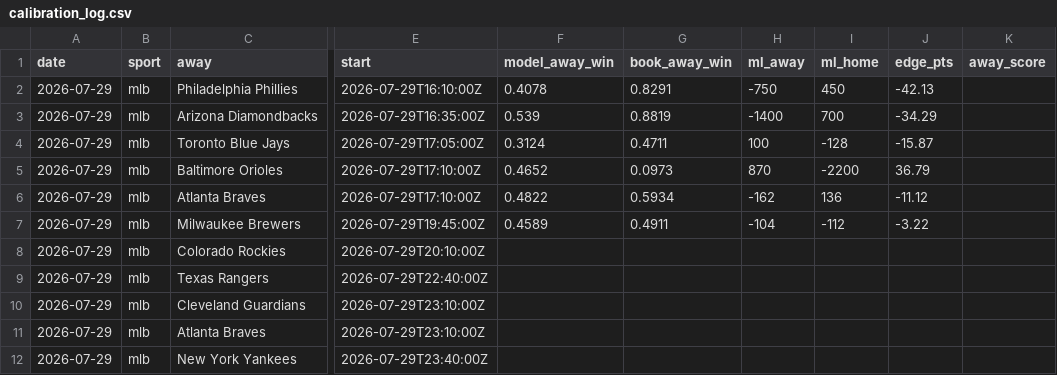
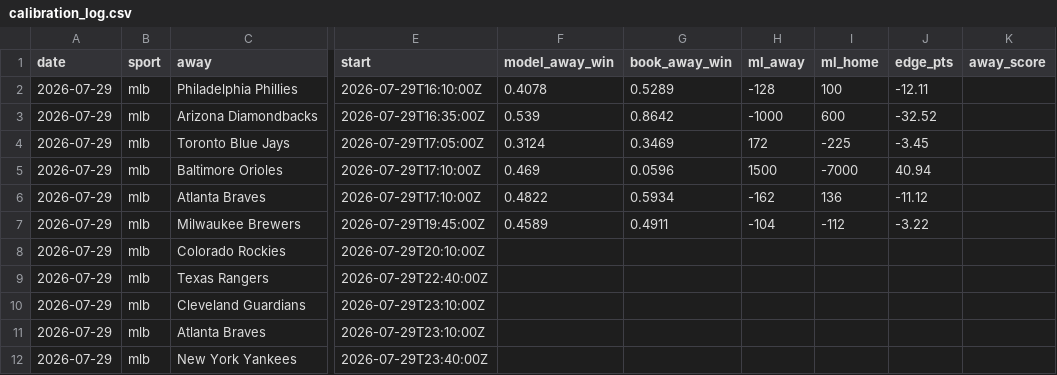
Before and after one commit to Mbennett00/Projections, a CSV file: data/calibration_log.csv, drawn as a sheet; only a part is shown, gaps mark what is left out; the diff names each change by its address in the sheet, - before the commit and + after, or states it on an @@ line.

```diff
--- a/data/calibration_log.csv
+++ b/data/calibration_log.csv
-G2 (book_away_win): 0.8291
+G2 (book_away_win): 0.5289
-H2 (ml_away): -750
+H2 (ml_away): -128
-I2 (ml_home): 450
+I2 (ml_home): 100
-J2 (edge_pts): -42.13
+J2 (edge_pts): -12.11
-G3 (book_away_win): 0.8819
+G3 (book_away_win): 0.8642
-H3 (ml_away): -1400
+H3 (ml_away): -1000
-I3 (ml_home): 700
+I3 (ml_home): 600
-J3 (edge_pts): -34.29
+J3 (edge_pts): -32.52
-G4 (book_away_win): 0.4711
+G4 (book_away_win): 0.3469
-H4 (ml_away): 100
+H4 (ml_away): 172
-I4 (ml_home): -128
+I4 (ml_home): -225
-J4 (edge_pts): -15.87
+J4 (edge_pts): -3.45
-F5 (model_away_win): 0.4652
+F5 (model_away_win): 0.469
-G5 (book_away_win): 0.0973
+G5 (book_away_win): 0.0596
-H5 (ml_away): 870
+H5 (ml_away): 1500
-I5 (ml_home): -2200
+I5 (ml_home): -7000
-J5 (edge_pts): 36.79
+J5 (edge_pts): 40.94
```
Also changed, not shown: 4 other files.
